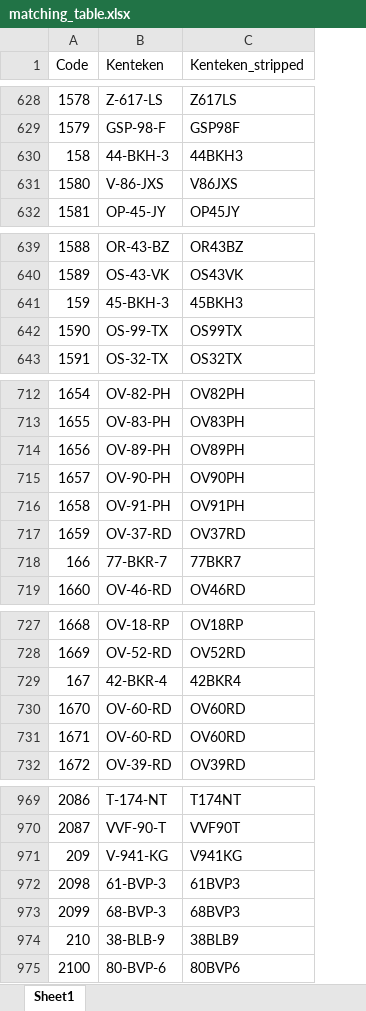
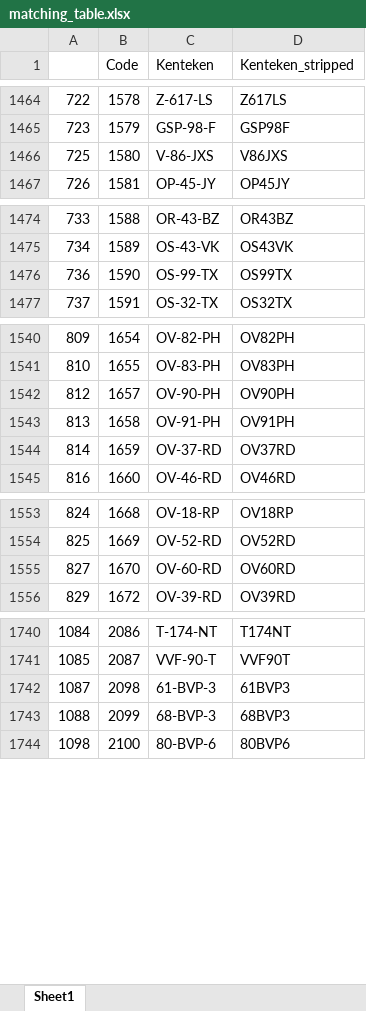
Before and after one commit to gisno1/Daimler, an Excel workbook: matching_table.xlsx, sheet Sheet1, drawn as a sheet; only a part is shown, gaps mark what is left out; values as stored, in another font and other column widths than the file's, no cell formats; removed rows and columns are numbered as before the commit, all else as after; the diff covers the shown part only; the diff names each change by its address in the sheet, - before the commit and + after, or states it on an @@ line.

```diff
--- a/matching_table.xlsx (sheet Sheet1)
+++ b/matching_table.xlsx (sheet Sheet1)
+column A, rows 1464-1467: 722 | 723 | 725 | 726; rows 1474-1477: 733 | 734 | 736 | 737; rows 1540-1545: 809 | 810 | 812 | 813 | 814 | 816; rows 1553-1556: 824 | 825 | 827 | 829; rows 1740-1744: 1084 | 1085 | 1087 | 1088 | 1098
-row 630: 158 | 44-BKH-3 | 44BKH3
-row 641: 159 | 45-BKH-3 | 45BKH3
-row 714: 1656 | OV-89-PH | OV89PH
@@ row 718 moved to row 72: 815 @@
@@ row 729 moved to row 73: 826 @@
-row 731: 1671 | OV-60-RD | OV60RD
@@ row 971 moved to row 115: 1086 @@
@@ row 974 moved to row 116: 1097 @@
```
Also changed, not shown: 3 added rows, 19 removed rows and 896 moved rows elsewhere in this sheet, cell formats.
